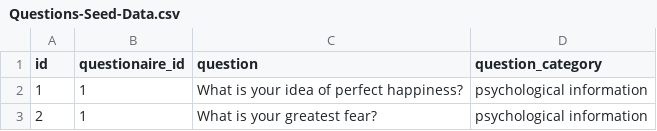
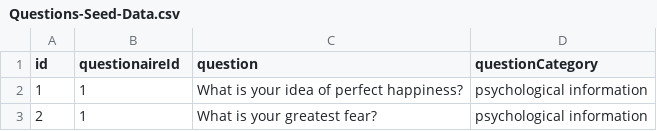
Before and after one commit to KiaMorelos/Backend-NovelCharacterWritingApp, a CSV file: Questions-Seed-Data.csv, drawn as a sheet; only a part is shown.

Commit message:
updated column names in table. created new files and routes, user sign up implemented

```diff
--- a/Questions-Seed-Data.csv
+++ b/Questions-Seed-Data.csv
@@ -1,2 +1,2 @@
-id,questionaire_id,question,question_category
+id,questionaireId,question,questionCategory
 1,1,What is your idea of perfect happiness?,psychological information
```
Also changed, not shown: 18 other files.
